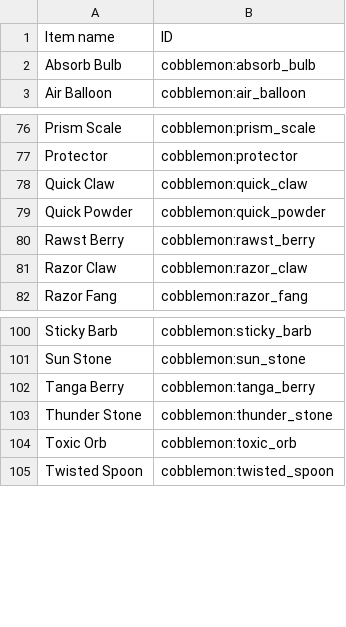
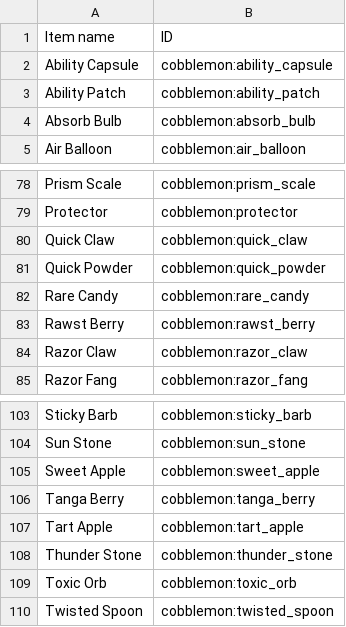
Before and after one commit to porkyoot/pasturecollector, a CSV file: scripts/cobblemon_items.csv, drawn as a sheet; only a part is shown, gaps mark what is left out; the diff names each change by its address in the sheet, - before the commit and + after, or states it on an @@ line.

```diff
--- a/scripts/cobblemon_items.csv
+++ b/scripts/cobblemon_items.csv
+row 2: Ability Capsule | cobblemon:ability_capsule
+row 3: Ability Patch | cobblemon:ability_patch
+row 82: Rare Candy | cobblemon:rare_candy
+row 105: Sweet Apple | cobblemon:sweet_apple
+row 107: Tart Apple | cobblemon:tart_apple
```
Also changed, not shown: scripts/minecraft_items.csv, 7 other files.
